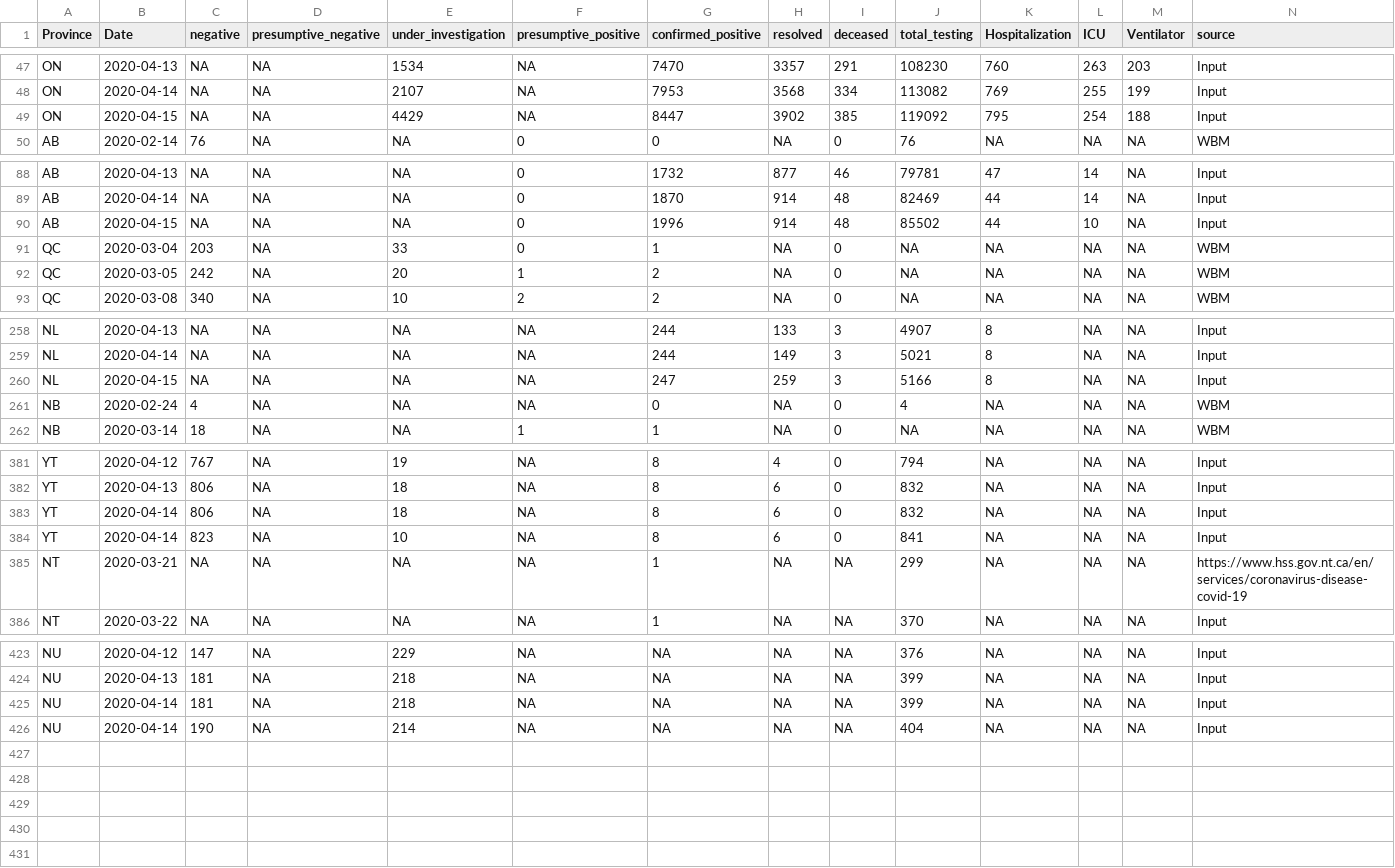
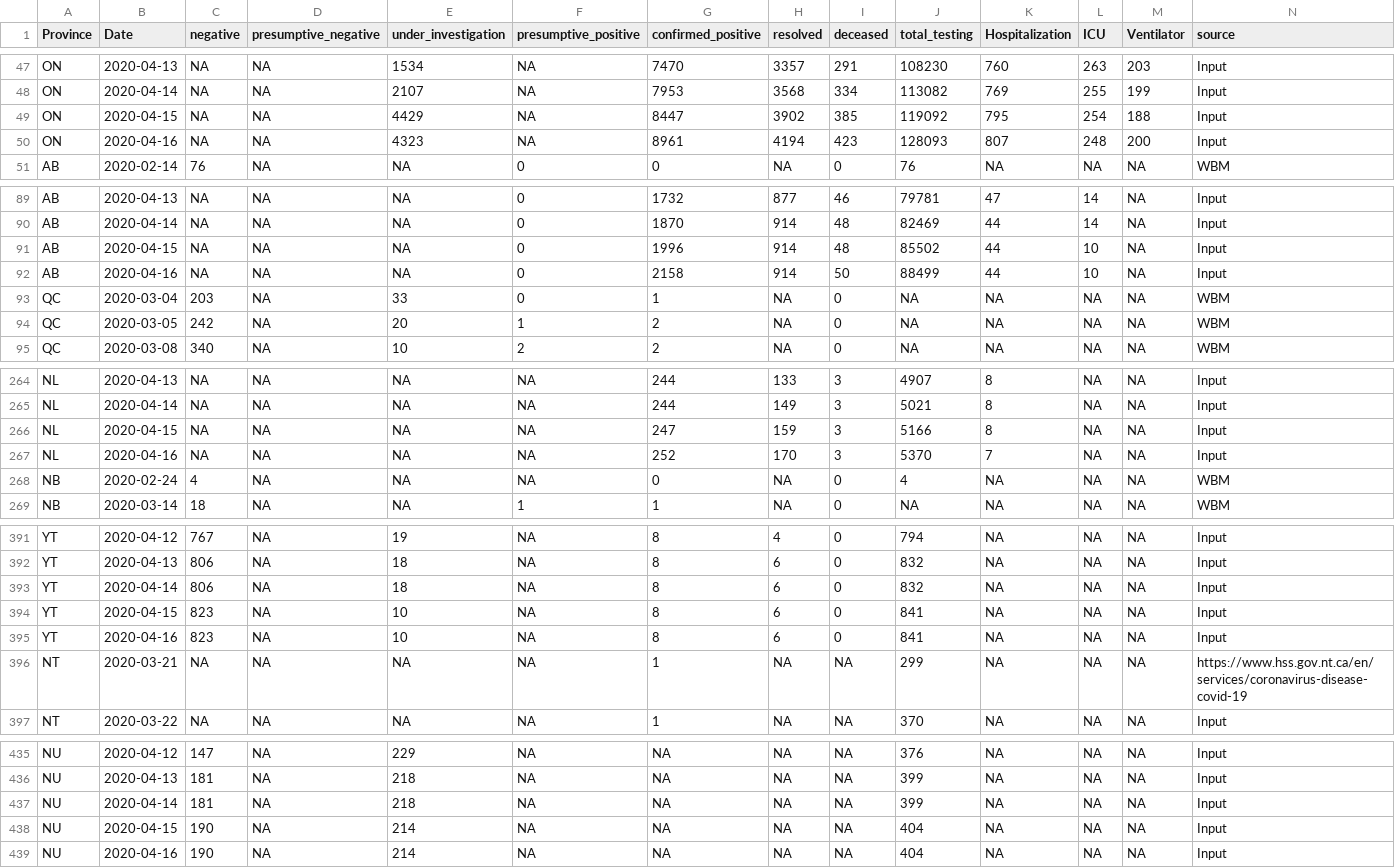
Before and after one commit to wzmli/COVID19-Canada, a CSV file: COVID19_Canada.csv, drawn as a sheet; only a part is shown, gaps mark what is left out; addresses are those after the commit; rows hold the shown columns only; the diff covers the shown part only; the diff names each change by its address in the sheet, - before the commit and + after, or states it on an @@ line.

```diff
--- a/COVID19_Canada.csv
+++ b/COVID19_Canada.csv
+row 50: ON | 2020-04-16 | NA | NA | 4323 | NA | 8961 | 4194 | 423 | 128093 | 807 | 248 | 200 | Input
+row 92: AB | 2020-04-16 | NA | NA | NA | 0 | 2158 | 914 | 50 | 88499 | 44 | 10 | NA | Input
-H266 (resolved): 259
+H266 (resolved): 159
+row 267: NL | 2020-04-16 | NA | NA | NA | NA | 252 | 170 | 3 | 5370 | 7 | NA | NA | Input
-B394 (Date): 2020-04-14
+B394 (Date): 2020-04-15
+row 395: YT | 2020-04-16 | 823 | NA | 10 | NA | 8 | 6 | 0 | 841 | NA | NA | NA | Input
-B438 (Date): 2020-04-14
+B438 (Date): 2020-04-15
+row 439: NU | 2020-04-16 | 190 | NA | 214 | NA | NA | NA | NA | 404 | NA | NA | NA | Input
```
Also changed, not shown: 8 added rows elsewhere in this file, 9 other files.
